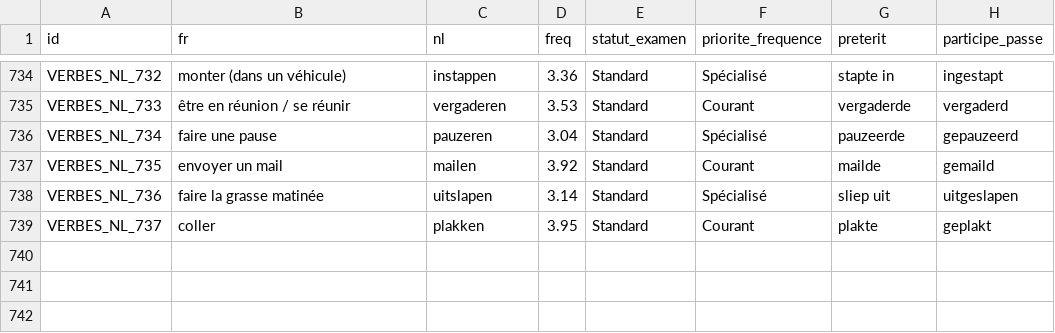
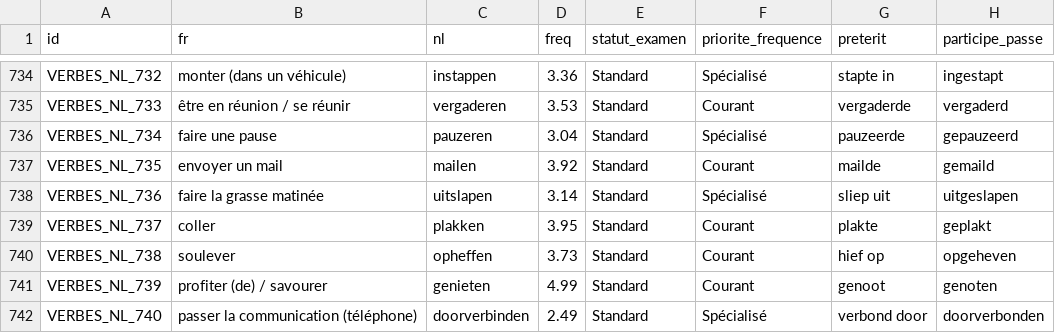
Before and after one commit to joasmk1-rgb/nl-mastery, a CSV file: VERBES_NL.csv, drawn as a sheet; only a part is shown, gaps mark what is left out.

```diff
--- a/VERBES_NL.csv
+++ b/VERBES_NL.csv
@@ -739 +739,4 @@ VERBES_NL_736;faire la grasse matinée;uitslapen;3.14;Standard;Spécialisé;slie
 VERBES_NL_737;coller;plakken;3.95;Standard;Courant;plakte;geplakt
+VERBES_NL_738;soulever;opheffen;3.73;Standard;Courant;hief op;opgeheven
+VERBES_NL_739;profiter (de) / savourer;genieten;4.99;Standard;Courant;genoot;genoten
+VERBES_NL_740;passer la communication (téléphone);doorverbinden;2.49;Standard;Spécialisé;verbond door;doorverbonden
```
Also changed, not shown: 8 other files.
